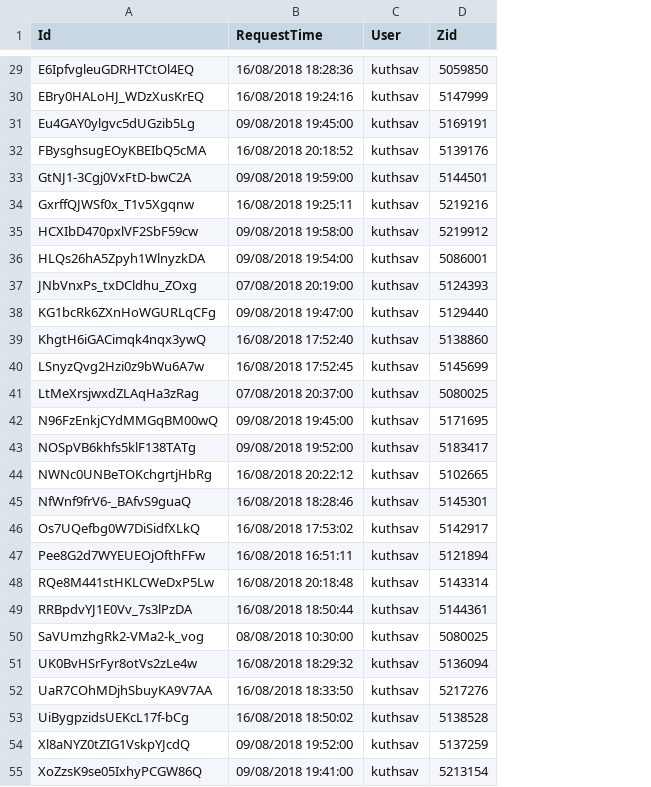
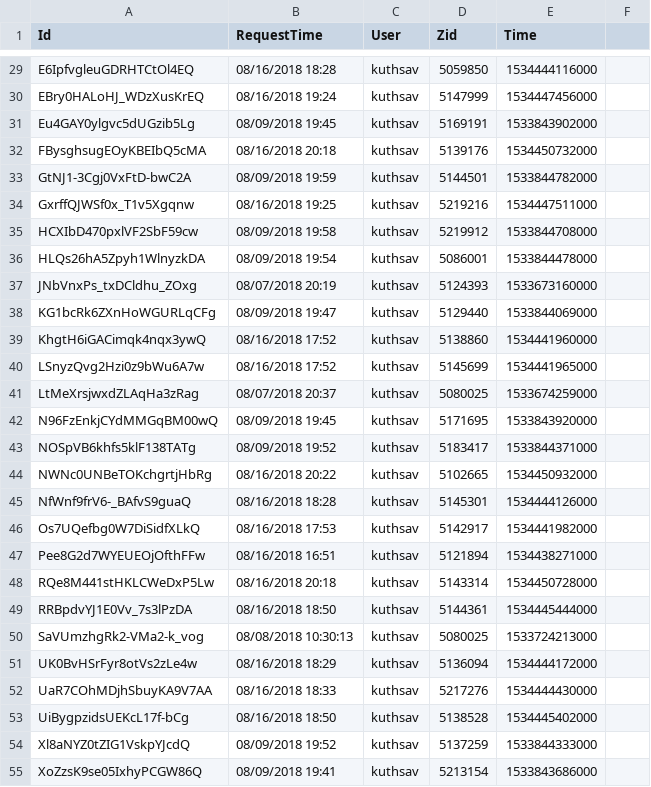
Before and after one commit to jagadeesh8877/kmrproject, a CSV file: PresenceTracker.csv, drawn as a sheet; only a part is shown, gaps mark what is left out; the diff covers the shown part only; the diff names each change by its address in the sheet, - before the commit and + after, or states it on an @@ line.

```diff
--- a/PresenceTracker.csv
+++ b/PresenceTracker.csv
+column E (Time), rows 29-55: 1534444116000 | 1534447456000 | 1533843902000 | 1534450732000 | 1533844782000 | 1534447511000 | 1533844708000 | 1533844478000 | 1533673160000 | 1533844069000 | 1534441960000 | 1534441965000 | 1533674259000 | 1533843920000 | 1533844371000 | 1534450932000 | 1534444126000 | 1534441982000 | 1534438271000 | 1534450728000 | 1534445444000 | 1533724213000 | 1534444172000 | 1534444430000 | 1534445402000 | 1533844333000 | 1533843686000
+column F, empty
-B29 (RequestTime): 16/08/2018 18:28:36
+B29 (RequestTime): 08/16/2018 18:28
-B30 (RequestTime): 16/08/2018 19:24:16
+B30 (RequestTime): 08/16/2018 19:24
-B31 (RequestTime): 09/08/2018 19:45:00
+B31 (RequestTime): 08/09/2018 19:45
-B32 (RequestTime): 16/08/2018 20:18:52
+B32 (RequestTime): 08/16/2018 20:18
-B33 (RequestTime): 09/08/2018 19:59:00
+B33 (RequestTime): 08/09/2018 19:59
-B34 (RequestTime): 16/08/2018 19:25:11
+B34 (RequestTime): 08/16/2018 19:25
-B35 (RequestTime): 09/08/2018 19:58:00
+B35 (RequestTime): 08/09/2018 19:58
-B36 (RequestTime): 09/08/2018 19:54:00
+B36 (RequestTime): 08/09/2018 19:54
-B37 (RequestTime): 07/08/2018 20:19:00
+B37 (RequestTime): 08/07/2018 20:19
-B38 (RequestTime): 09/08/2018 19:47:00
+B38 (RequestTime): 08/09/2018 19:47
-B39 (RequestTime): 16/08/2018 17:52:40
+B39 (RequestTime): 08/16/2018 17:52
-B40 (RequestTime): 16/08/2018 17:52:45
+B40 (RequestTime): 08/16/2018 17:52
-B41 (RequestTime): 07/08/2018 20:37:00
+B41 (RequestTime): 08/07/2018 20:37
-B42 (RequestTime): 09/08/2018 19:45:00
+B42 (RequestTime): 08/09/2018 19:45
-B43 (RequestTime): 09/08/2018 19:52:00
+B43 (RequestTime): 08/09/2018 19:52
-B44 (RequestTime): 16/08/2018 20:22:12
+B44 (RequestTime): 08/16/2018 20:22
-B45 (RequestTime): 16/08/2018 18:28:46
+B45 (RequestTime): 08/16/2018 18:28
-B46 (RequestTime): 16/08/2018 17:53:02
+B46 (RequestTime): 08/16/2018 17:53
-B47 (RequestTime): 16/08/2018 16:51:11
+B47 (RequestTime): 08/16/2018 16:51
-B48 (RequestTime): 16/08/2018 20:18:48
+B48 (RequestTime): 08/16/2018 20:18
-B49 (RequestTime): 16/08/2018 18:50:44
+B49 (RequestTime): 08/16/2018 18:50
-B50 (RequestTime): 08/08/2018 10:30:00
+B50 (RequestTime): 08/08/2018 10:30:13
-B51 (RequestTime): 16/08/2018 18:29:32
+B51 (RequestTime): 08/16/2018 18:29
-B52 (RequestTime): 16/08/2018 18:33:50
+B52 (RequestTime): 08/16/2018 18:33
-B53 (RequestTime): 16/08/2018 18:50:02
+B53 (RequestTime): 08/16/2018 18:50
-B54 (RequestTime): 09/08/2018 19:52:00
+B54 (RequestTime): 08/09/2018 19:52
-B55 (RequestTime): 09/08/2018 19:41:00
+B55 (RequestTime): 08/09/2018 19:41
```
Also changed, not shown: 73 edited cells elsewhere in this file, 10 other files.
